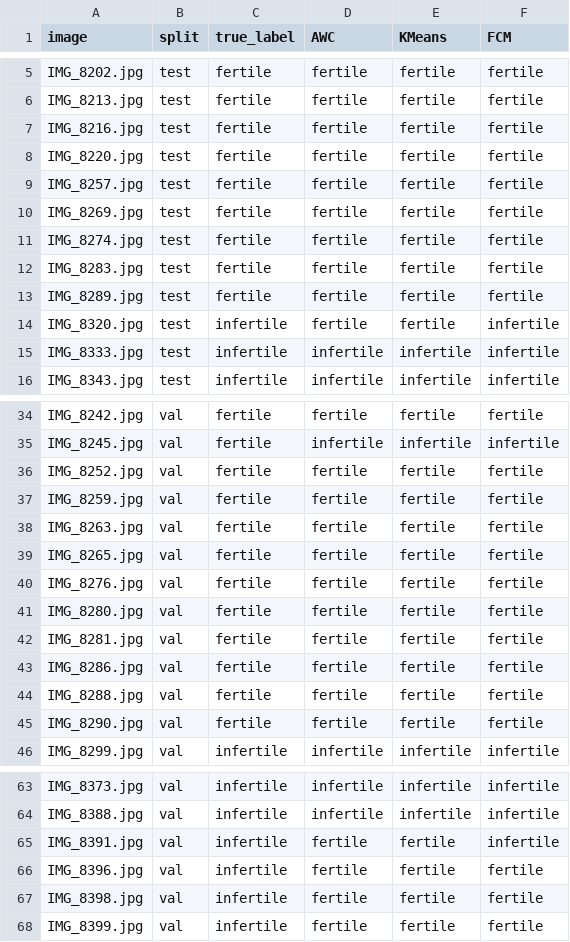
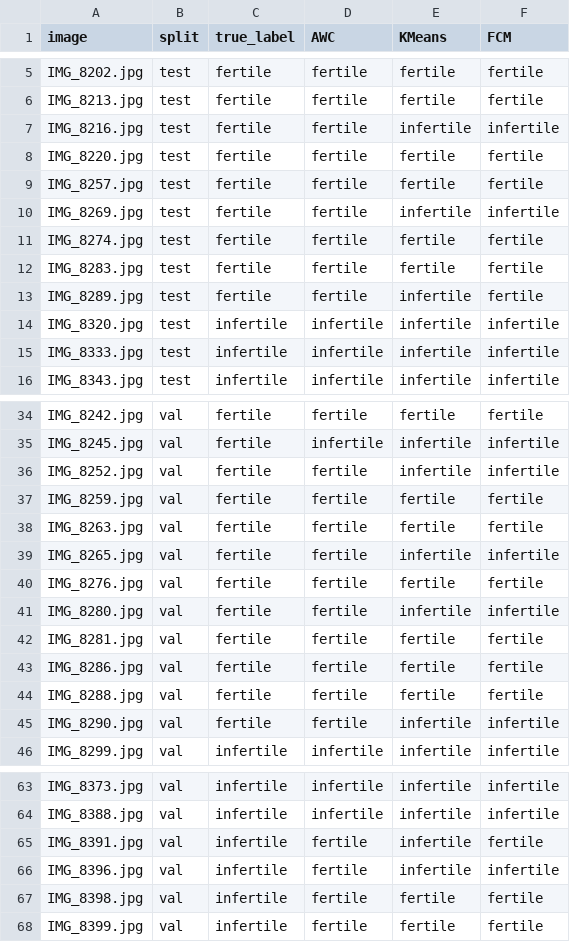
Before and after one commit to yumikopubangelo/duck_egg_fertility_detection, a CSV file: results/evaluation/full_evaluation_predictions.csv, drawn as a sheet; only a part is shown, gaps mark what is left out.

```diff
--- a/results/evaluation/full_evaluation_predictions.csv
+++ b/results/evaluation/full_evaluation_predictions.csv
@@ -6,10 +6,10 @@ IMG_8202.jpg,test,fertile,fertile,fertile,fertile
 IMG_8213.jpg,test,fertile,fertile,fertile,fertile
-IMG_8216.jpg,test,fertile,fertile,fertile,fertile
+IMG_8216.jpg,test,fertile,fertile,infertile,infertile
 IMG_8220.jpg,test,fertile,fertile,fertile,fertile
 IMG_8257.jpg,test,fertile,fertile,fertile,fertile
-IMG_8269.jpg,test,fertile,fertile,fertile,fertile
+IMG_8269.jpg,test,fertile,fertile,infertile,infertile
 IMG_8274.jpg,test,fertile,fertile,fertile,fertile
 IMG_8283.jpg,test,fertile,fertile,fertile,fertile
-IMG_8289.jpg,test,fertile,fertile,fertile,fertile
-IMG_8320.jpg,test,infertile,fertile,fertile,infertile
+IMG_8289.jpg,test,fertile,fertile,infertile,fertile
+IMG_8320.jpg,test,infertile,infertile,infertile,infertile
 IMG_8333.jpg,test,infertile,infertile,infertile,infertile
@@ -35,8 +35,8 @@ IMG_8242.jpg,val,fertile,fertile,fertile,fertile
 IMG_8245.jpg,val,fertile,infertile,infertile,infertile
-IMG_8252.jpg,val,fertile,fertile,fertile,fertile
+IMG_8252.jpg,val,fertile,fertile,infertile,infertile
 IMG_8259.jpg,val,fertile,fertile,fertile,fertile
 IMG_8263.jpg,val,fertile,fertile,fertile,fertile
-IMG_8265.jpg,val,fertile,fertile,fertile,fertile
+IMG_8265.jpg,val,fertile,fertile,infertile,infertile
 IMG_8276.jpg,val,fertile,fertile,fertile,fertile
-IMG_8280.jpg,val,fertile,fertile,fertile,fertile
+IMG_8280.jpg,val,fertile,fertile,infertile,infertile
 IMG_8281.jpg,val,fertile,fertile,fertile,fertile
@@ -44,3 +44,3 @@ IMG_8286.jpg,val,fertile,fertile,fertile,fertile
 IMG_8288.jpg,val,fertile,fertile,fertile,fertile
-IMG_8290.jpg,val,fertile,fertile,fertile,fertile
+IMG_8290.jpg,val,fertile,fertile,infertile,infertile
 IMG_8299.jpg,val,infertile,infertile,infertile,infertile
@@ -64,4 +64,4 @@ IMG_8373.jpg,val,infertile,infertile,infertile,infertile
 IMG_8388.jpg,val,infertile,infertile,infertile,infertile
-IMG_8391.jpg,val,infertile,fertile,fertile,infertile
-IMG_8396.jpg,val,infertile,fertile,fertile,fertile
+IMG_8391.jpg,val,infertile,fertile,infertile,fertile
+IMG_8396.jpg,val,infertile,fertile,infertile,infertile
 IMG_8398.jpg,val,infertile,fertile,fertile,fertile
```
Also changed, not shown: 54 other files.
